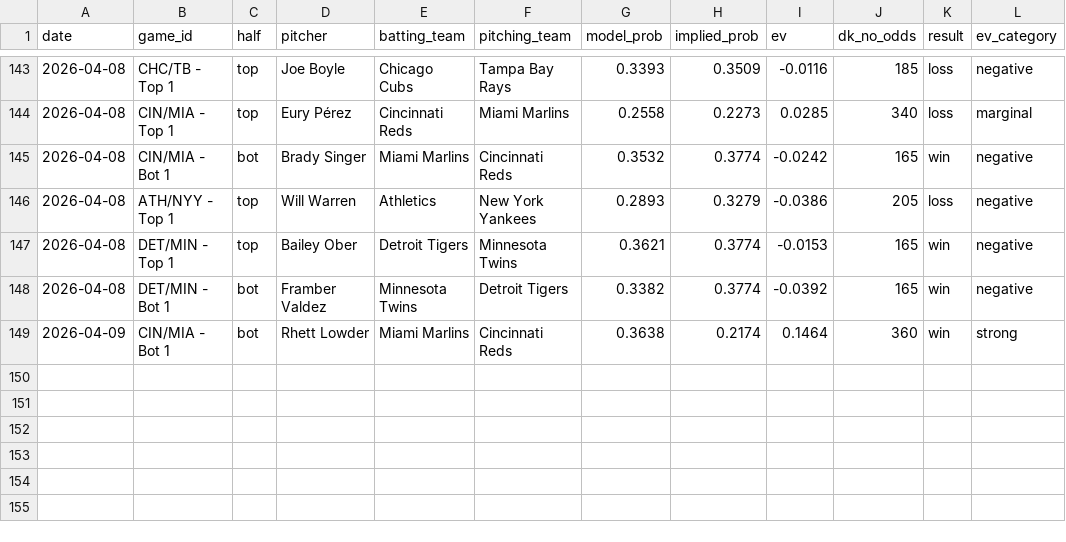
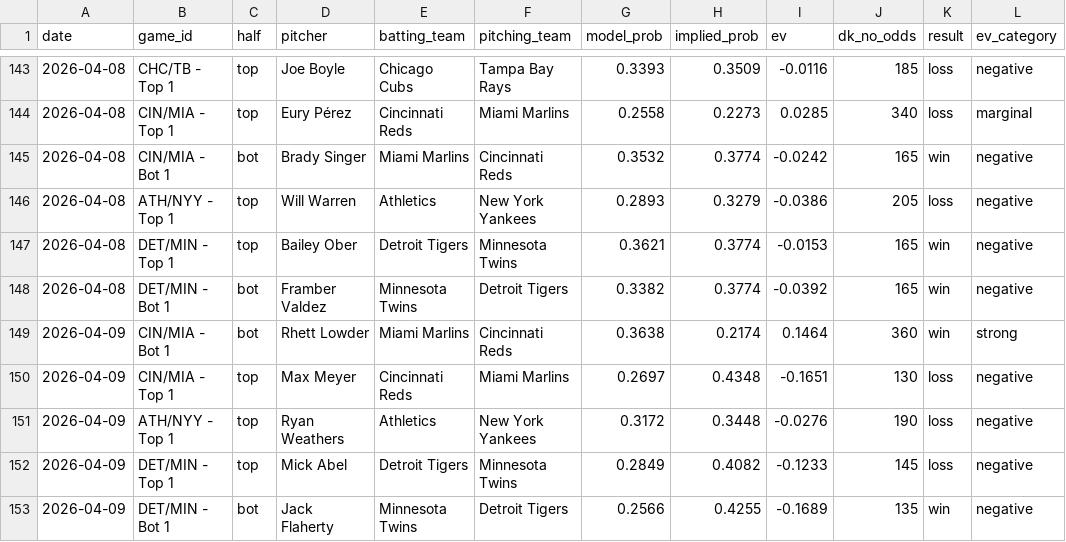
Before and after one commit to austinlmcconnell/mlb-nsfi-model, a CSV file: historical_results.csv, drawn as a sheet; only a part is shown, gaps mark what is left out; the diff names each change by its address in the sheet, - before the commit and + after, or states it on an @@ line.

```diff
--- a/historical_results.csv
+++ b/historical_results.csv
+row 150: 2026-04-09 | CIN/MIA - Top 1 | top | Max Meyer | Cincinnati Reds | Miami Marlins | 0.2697 | 0.4348 | -0.1651 | 130 | loss | negative
+row 151: 2026-04-09 | ATH/NYY - Top 1 | top | Ryan Weathers | Athletics | New York Yankees | 0.3172 | 0.3448 | -0.0276 | 190 | loss | negative
+row 152: 2026-04-09 | DET/MIN - Top 1 | top | Mick Abel | Detroit Tigers | Minnesota Twins | 0.2849 | 0.4082 | -0.1233 | 145 | loss | negative
+row 153: 2026-04-09 | DET/MIN - Bot 1 | bot | Jack Flaherty | Minnesota Twins | Detroit Tigers | 0.2566 | 0.4255 | -0.1689 | 135 | win | negative
```
Also changed, not shown: 2 other files.
